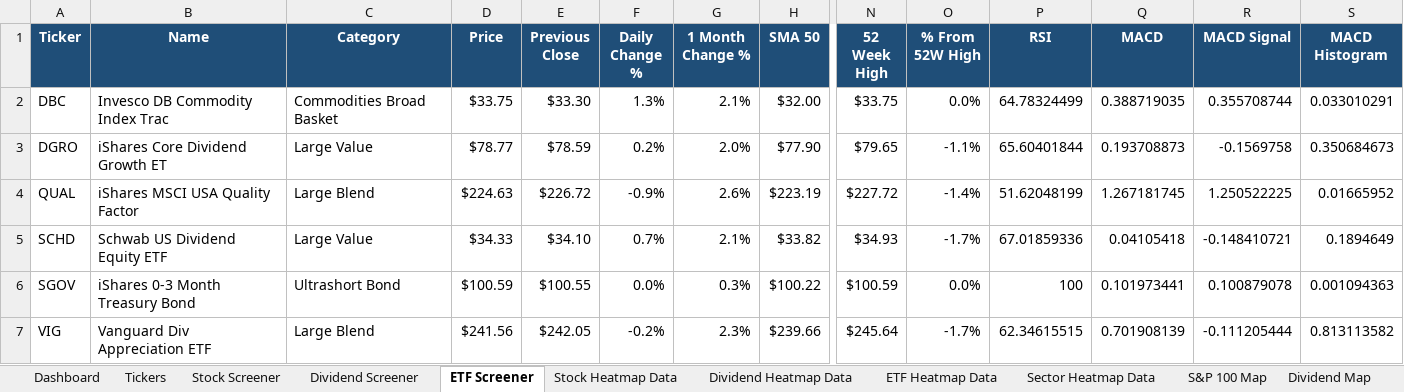
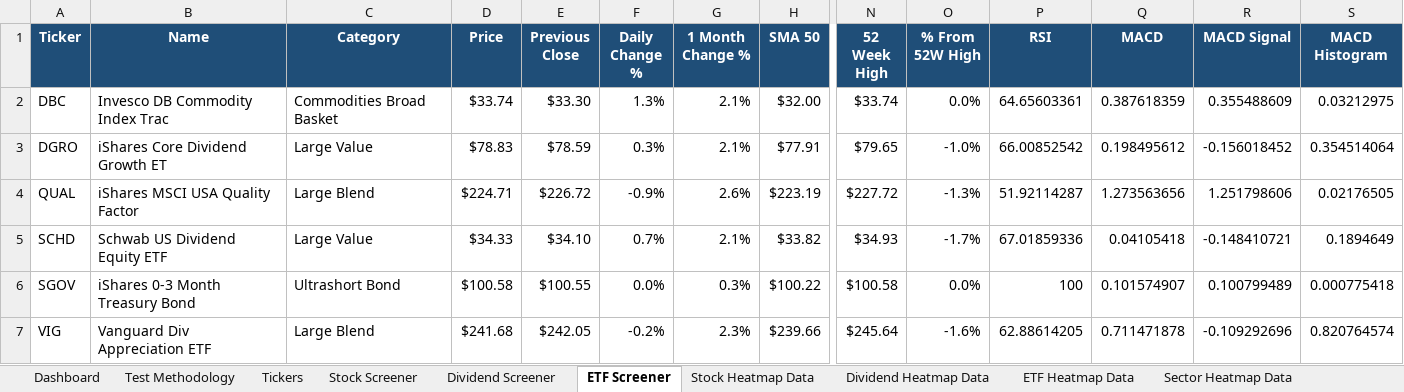
Before and after one commit to geomarks-developer/Home_Brew, an Excel workbook: Screener w MACD & RSI/Combo_Analysis.xlsx, sheet ETF Screener, drawn as a sheet; only a part is shown, gaps mark what is left out; values as stored, in another font and other column widths than the file's, no borders; conditional formats not drawn; the diff covers the shown part only; the diff names each change by its address in the sheet, - before the commit and + after, or states it on an @@ line.

Commit message:
10/16/26 Test Methodology Added

```diff
--- a/Screener w MACD & RSI/Combo_Analysis.xlsx (sheet ETF Screener)
+++ b/Screener w MACD & RSI/Combo_Analysis.xlsx (sheet ETF Screener)
+sheet tab: Test Methodology
-D2 (Price): $33.75
+D2 (Price): $33.74
-N2 (52 Week High): $33.75
+N2 (52 Week High): $33.74
-P2 (RSI): 64.78324499
+P2 (RSI): 64.65603361
-Q2 (MACD): 0.388719035
+Q2 (MACD): 0.387618359
-R2 (MACD Signal): 0.355708744
+R2 (MACD Signal): 0.355488609
-S2 (MACD Histogram): 0.033010291
+S2 (MACD Histogram): 0.03212975
-D3 (Price): $78.77
+D3 (Price): $78.83
-F3 (Daily Change %): 0.2%
+F3 (Daily Change %): 0.3%
-G3 (1 Month Change %): 2.0%
+G3 (1 Month Change %): 2.1%
-H3 (SMA 50): $77.90
+H3 (SMA 50): $77.91
-O3 (% From 52W High): -1.1%
+O3 (% From 52W High): -1.0%
-P3 (RSI): 65.60401844
+P3 (RSI): 66.00852542
-Q3 (MACD): 0.193708873
+Q3 (MACD): 0.198495612
-R3 (MACD Signal): -0.1569758
+R3 (MACD Signal): -0.156018452
-S3 (MACD Histogram): 0.350684673
+S3 (MACD Histogram): 0.354514064
-D4 (Price): $224.63
+D4 (Price): $224.71
-O4 (% From 52W High): -1.4%
+O4 (% From 52W High): -1.3%
-P4 (RSI): 51.62048199
+P4 (RSI): 51.92114287
-Q4 (MACD): 1.267181745
+Q4 (MACD): 1.273563656
-R4 (MACD Signal): 1.250522225
+R4 (MACD Signal): 1.251798606
-S4 (MACD Histogram): 0.01665952
+S4 (MACD Histogram): 0.02176505
-D6 (Price): $100.59
+D6 (Price): $100.58
-N6 (52 Week High): $100.59
+N6 (52 Week High): $100.58
-Q6 (MACD): 0.101973441
+Q6 (MACD): 0.101574907
-R6 (MACD Signal): 0.100879078
+R6 (MACD Signal): 0.100799489
-S6 (MACD Histogram): 0.001094363
+S6 (MACD Histogram): 0.000775418
-D7 (Price): $241.56
+D7 (Price): $241.68
-O7 (% From 52W High): -1.7%
+O7 (% From 52W High): -1.6%
-P7 (RSI): 62.34615515
+P7 (RSI): 62.88614205
-Q7 (MACD): 0.701908139
+Q7 (MACD): 0.711471878
-R7 (MACD Signal): -0.111205444
+R7 (MACD Signal): -0.109292696
-S7 (MACD Histogram): 0.813113582
+S7 (MACD Histogram): 0.820764574
```
Also changed, not shown: 229 edited cells elsewhere in this sheet, sheet Stock Screener, sheet Dividend Screener, sheet Stock Heatmap Data, sheet Dividend Heatmap Data, sheet ETF Heatmap Data, sheet Sector Heatmap Data, 1 more sheet, charts or pictures, 7 other files.
